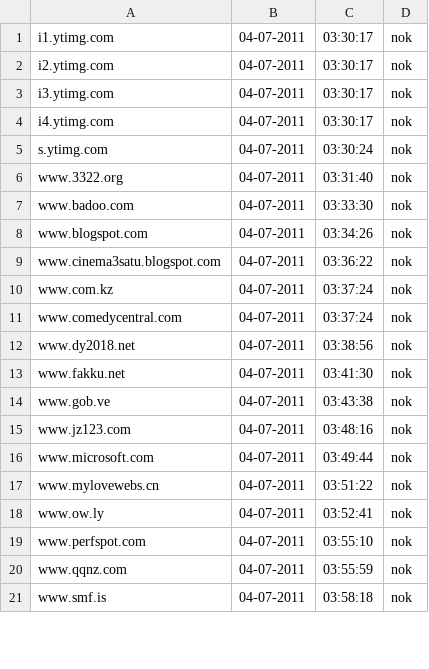
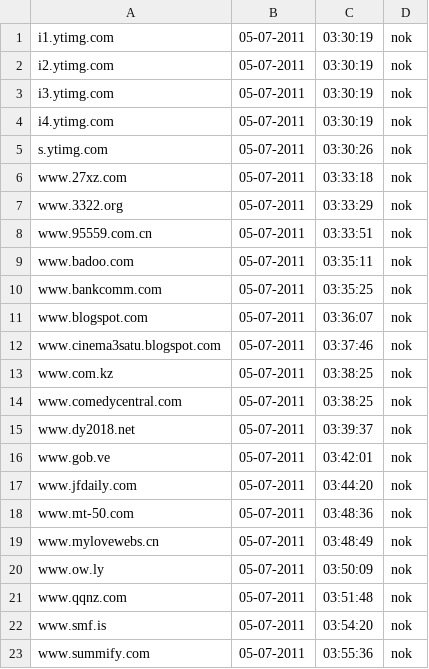
Before and after one commit to Tuinslak/GFW-URL-checker, a CSV file: testResults/nl/results_nok.csv, drawn as a sheet; only a part is shown; the diff covers the shown part only.

```diff
--- a/testResults/nl/results_nok.csv
+++ b/testResults/nl/results_nok.csv
@@ -1,21 +1,23 @@
-i1.ytimg.com,04-07-2011,03:30:17,nok
-i2.ytimg.com,04-07-2011,03:30:17,nok
-i3.ytimg.com,04-07-2011,03:30:17,nok
-i4.ytimg.com,04-07-2011,03:30:17,nok
-s.ytimg.com,04-07-2011,03:30:24,nok
-www.3322.org,04-07-2011,03:31:40,nok
-www.badoo.com,04-07-2011,03:33:30,nok
-www.blogspot.com,04-07-2011,03:34:26,nok
-www.cinema3satu.blogspot.com,04-07-2011,03:36:22,nok
-www.com.kz,04-07-2011,03:37:24,nok
-www.comedycentral.com,04-07-2011,03:37:24,nok
-www.dy2018.net,04-07-2011,03:38:56,nok
-www.fakku.net,04-07-2011,03:41:30,nok
-www.gob.ve,04-07-2011,03:43:38,nok
-www.jz123.com,04-07-2011,03:48:16,nok
-www.microsoft.com,04-07-2011,03:49:44,nok
-www.mylovewebs.cn,04-07-2011,03:51:22,nok
-www.ow.ly,04-07-2011,03:52:41,nok
-www.perfspot.com,04-07-2011,03:55:10,nok
-www.qqnz.com,04-07-2011,03:55:59,nok
-www.smf.is,04-07-2011,03:58:18,nok
+i1.ytimg.com,05-07-2011,03:30:19,nok
+i2.ytimg.com,05-07-2011,03:30:19,nok
+i3.ytimg.com,05-07-2011,03:30:19,nok
+i4.ytimg.com,05-07-2011,03:30:19,nok
+s.ytimg.com,05-07-2011,03:30:26,nok
+www.27xz.com,05-07-2011,03:33:18,nok
+www.3322.org,05-07-2011,03:33:29,nok
+www.95559.com.cn,05-07-2011,03:33:51,nok
+www.badoo.com,05-07-2011,03:35:11,nok
+www.bankcomm.com,05-07-2011,03:35:25,nok
+www.blogspot.com,05-07-2011,03:36:07,nok
+www.cinema3satu.blogspot.com,05-07-2011,03:37:46,nok
+www.com.kz,05-07-2011,03:38:25,nok
+www.comedycentral.com,05-07-2011,03:38:25,nok
+www.dy2018.net,05-07-2011,03:39:37,nok
+www.gob.ve,05-07-2011,03:42:01,nok
+www.jfdaily.com,05-07-2011,03:44:20,nok
+www.mt-50.com,05-07-2011,03:48:36,nok
+www.mylovewebs.cn,05-07-2011,03:48:49,nok
+www.ow.ly,05-07-2011,03:50:09,nok
+www.qqnz.com,05-07-2011,03:51:48,nok
+www.smf.is,05-07-2011,03:54:20,nok
+www.summify.com,05-07-2011,03:55:36,nok
```
Also changed, not shown: 7 edited cells elsewhere in this file, testResults/nl/results.csv, testResults/nl/results_ok.csv.
